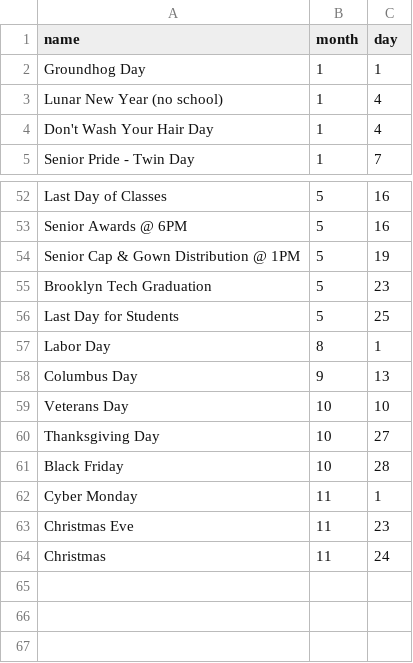
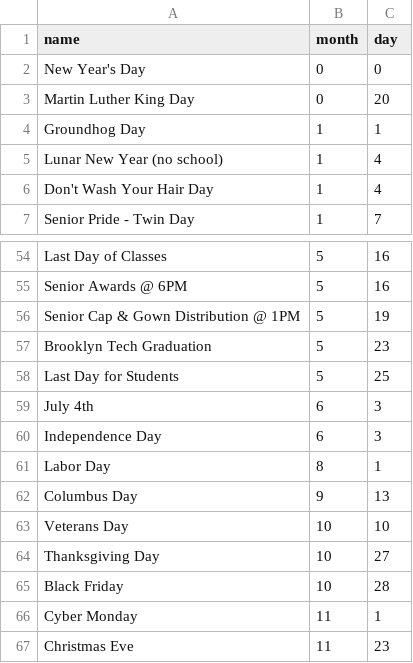
Before and after one commit to ProDevKyle/Group5-CalendarProject, a CSV file: src/events.csv, drawn as a sheet; only a part is shown, gaps mark what is left out; the shorter side is filled out with more unchanged rows; the diff names each change by its address in the sheet, - before the commit and + after, or states it on an @@ line.

Commit message:
Update events.csv

```diff
--- a/src/events.csv
+++ b/src/events.csv
+row 2: New Year's Day | 0 | 0
+row 3: Martin Luther King Day | 0 | 20
+row 59: July 4th | 6 | 3
+row 60: Independence Day | 6 | 3
```
